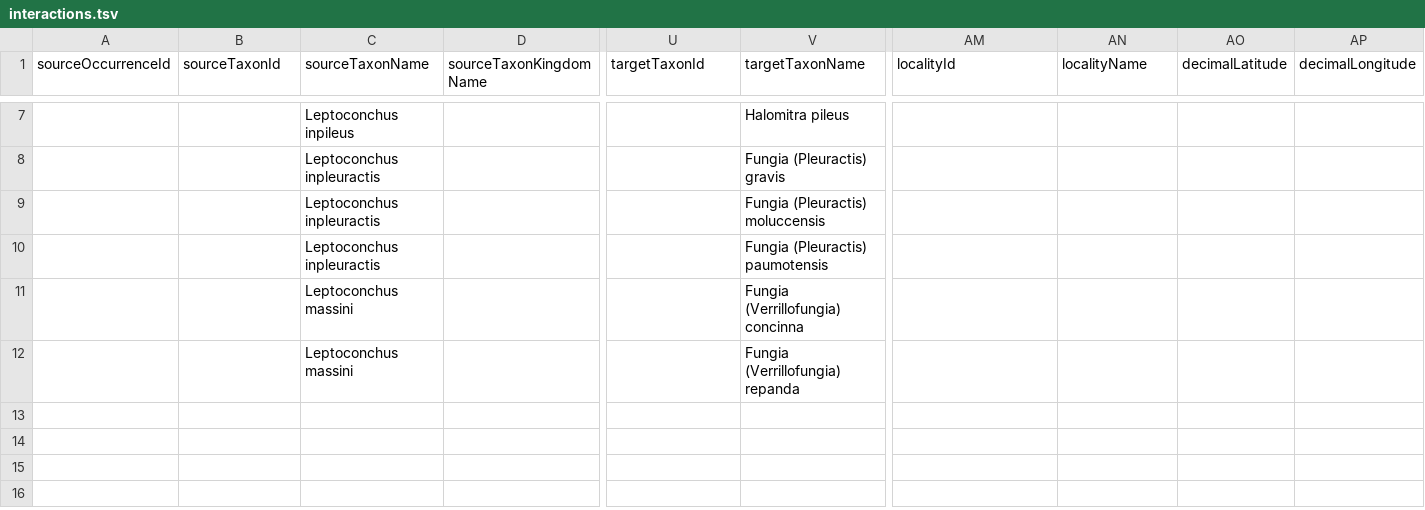
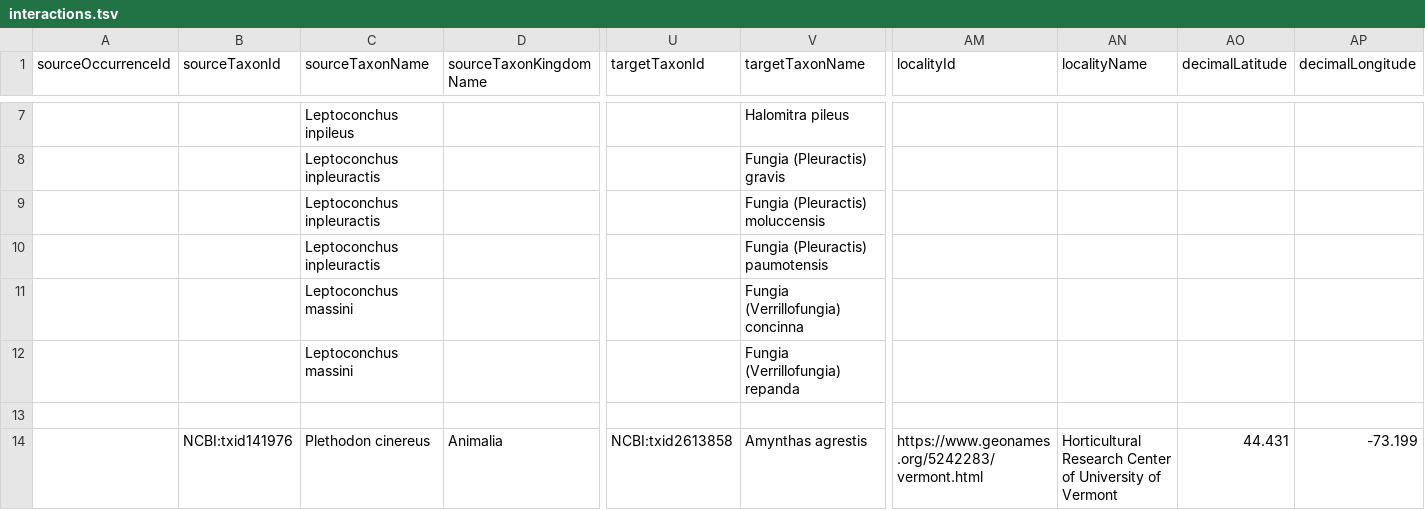
Before and after one commit to LauraAbr/Jumping-Worm, a TSV file: interactions.tsv, drawn as a sheet; only a part is shown, gaps mark what is left out; rows hold the shown columns only; the diff names each change by its address in the sheet, - before the commit and + after, or states it on an @@ line.

Commit message:
Update interactions.tsv

```diff
--- a/interactions.tsv
+++ b/interactions.tsv
+row 13: (empty)
+row 14:  | NCBI:txid141976 | Plethodon cinereus | Animalia | NCBI:txid2613858 | Amynthas agrestis | https://www.geonames.org/5242283/vermont.html | Horticultural Research Center of University of Vermont | 44.431 | -73.199
```
